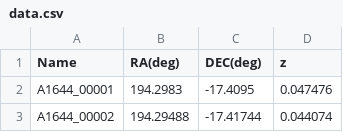
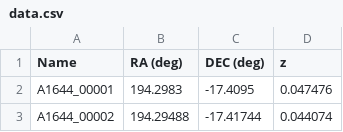
Before and after one commit to amanda-lopes/AstroMorphDB, a CSV file: data.csv, drawn as a sheet; only a part is shown.

Commit message:
Update data.csv

```diff
--- a/data.csv
+++ b/data.csv
@@ -1,2 +1,2 @@
-Name,RA(deg),DEC(deg),z
+Name,RA (deg),DEC (deg),z
 A1644_00001,194.2983,-17.4095,0.047476
```
